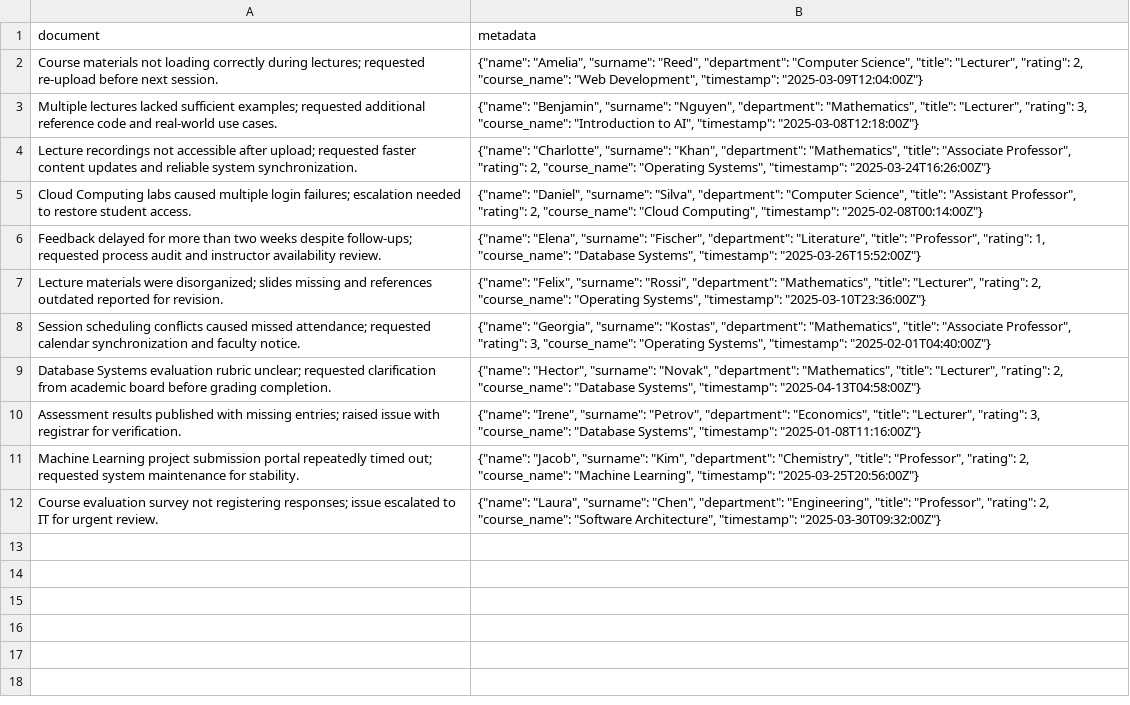
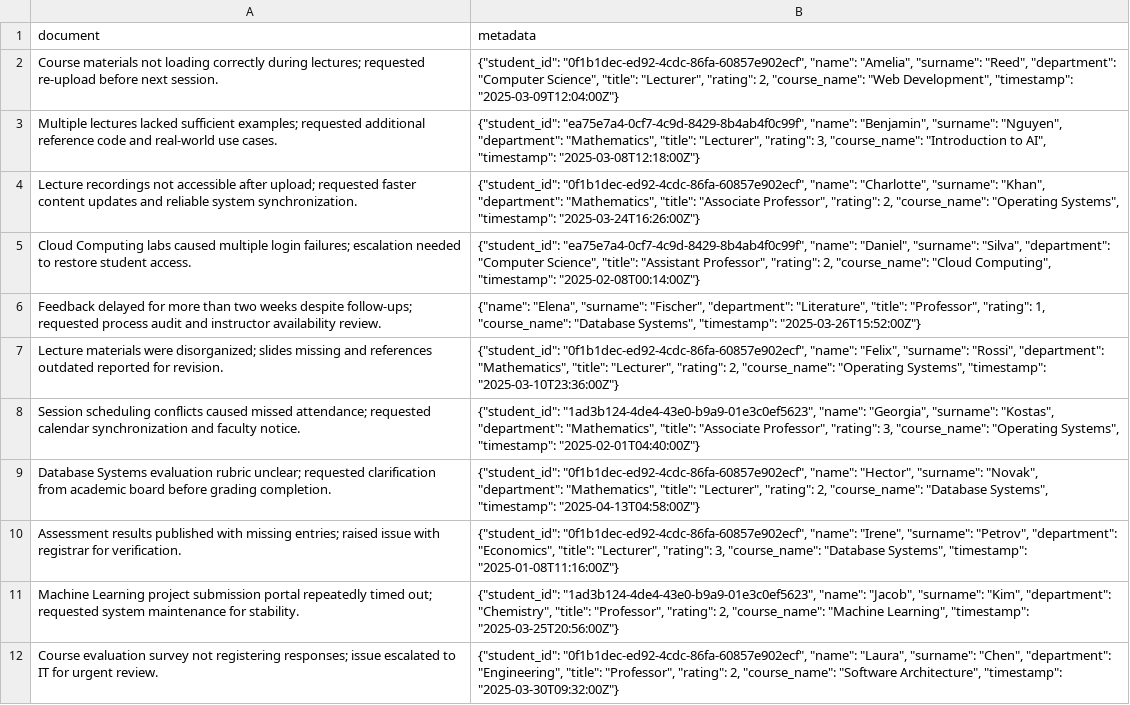
Before and after one commit to vokenboy/py-chroma, a CSV file: DB12/professor_reviews.csv, drawn as a sheet; the diff names each change by its address in the sheet, - before the commit and + after, or states it on an @@ line.

Commit message:
professor_reviews student id

```diff
--- a/DB12/professor_reviews.csv
+++ b/DB12/professor_reviews.csv
-B2 (metadata): {"name": "Amelia", "surname":…
+B2 (metadata): {"student_id": "0f1b1dec-ed92-4cdc-86fa-60857e902ecf", "name": "Amelia", "surname":…
-B3 (metadata): {"name": "Benjamin", "surname":…
+B3 (metadata): {"student_id": "ea75e7a4-0cf7-4c9d-8429-8b4ab4f0c99f", "name": "Benjamin", "surname":…
-B4 (metadata): {"name": "Charlotte", "surname":…
+B4 (metadata): {"student_id": "0f1b1dec-ed92-4cdc-86fa-60857e902ecf", "name": "Charlotte", "surname":…
-B5 (metadata): {"name": "Daniel", "surname":…
+B5 (metadata): {"student_id": "ea75e7a4-0cf7-4c9d-8429-8b4ab4f0c99f", "name": "Daniel", "surname":…
-B7 (metadata): {"name": "Felix", "surname":…
+B7 (metadata): {"student_id": "0f1b1dec-ed92-4cdc-86fa-60857e902ecf", "name": "Felix", "surname":…
-B8 (metadata): {"name": "Georgia", "surname":…
+B8 (metadata): {"student_id": "1ad3b124-4de4-43e0-b9a9-01e3c0ef5623", "name": "Georgia", "surname":…
-B9 (metadata): {"name": "Hector", "surname":…
+B9 (metadata): {"student_id": "0f1b1dec-ed92-4cdc-86fa-60857e902ecf", "name": "Hector", "surname":…
-B10 (metadata): {"name": "Irene", "surname":…
+B10 (metadata): {"student_id": "0f1b1dec-ed92-4cdc-86fa-60857e902ecf", "name": "Irene", "surname":…
-B11 (metadata): {"name": "Jacob", "surname":…
+B11 (metadata): {"student_id": "1ad3b124-4de4-43e0-b9a9-01e3c0ef5623", "name": "Jacob", "surname":…
-B12 (metadata): {"name": "Laura", "surname":…
+B12 (metadata): {"student_id": "0f1b1dec-ed92-4cdc-86fa-60857e902ecf", "name": "Laura", "surname":…
```
Also changed, not shown: DB11/professor_reviews.csv.
